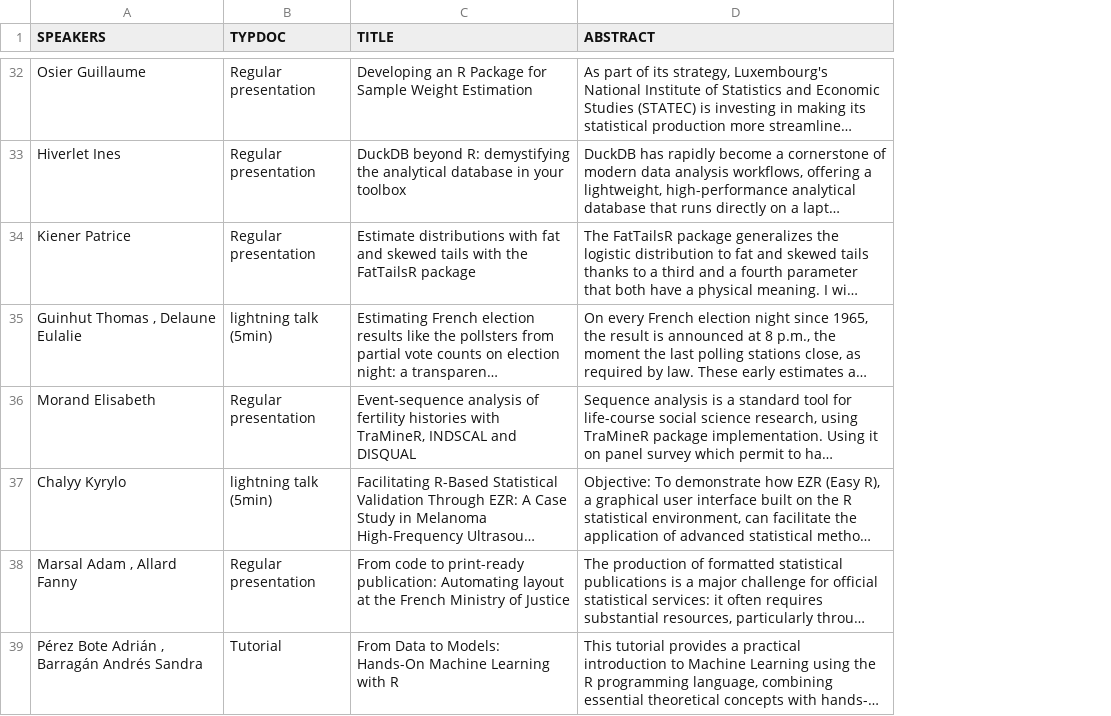
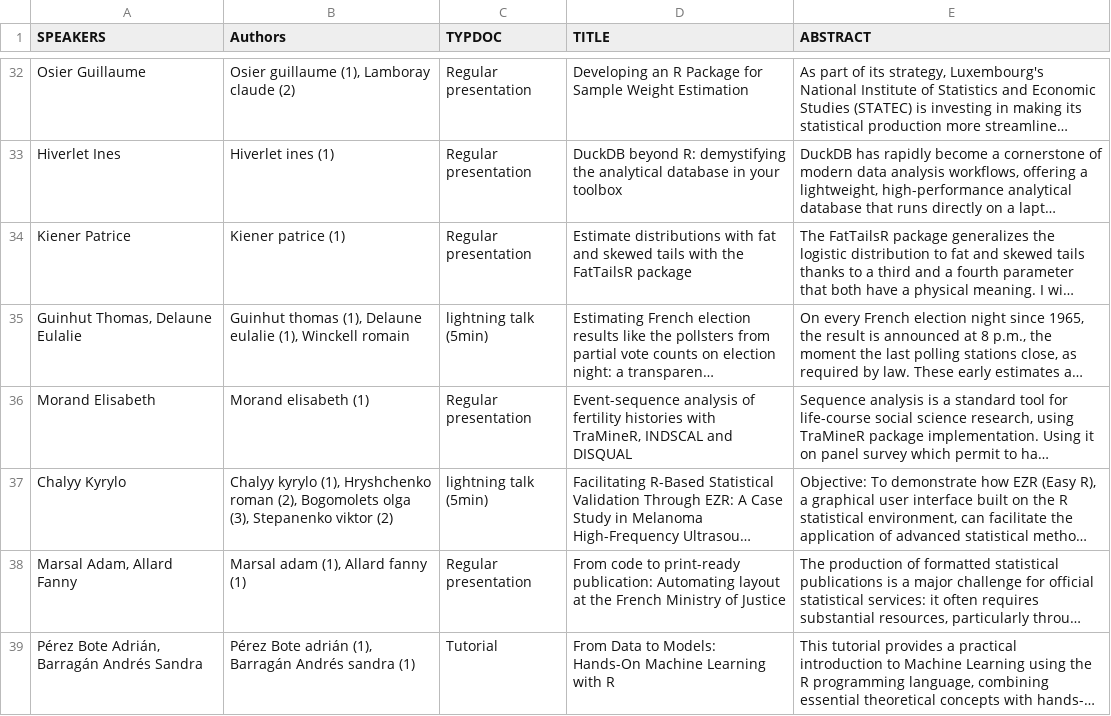
Before and after one commit to uRosConf/programme2026, a CSV file: abstracts.csv, drawn as a sheet; only a part is shown, gaps mark what is left out; long unchanged cells end in …; the diff covers the shown part only; the diff names each change by its address in the sheet, - before the commit and + after, or states it on an @@ line.

```diff
--- a/abstracts.csv
+++ b/abstracts.csv
+column B (Authors), rows 32-39: Osier guillaume (1), Lamboray claude (2) | Hiverlet ines (1) | Kiener patrice (1) | Guinhut thomas (1), Delaune eulalie (1), Winckell romain | Morand elisabeth (1) | Chalyy kyrylo (1), Hryshchenko roman (2), Bogomolets olga (3), Stepanenko viktor (2) | Marsal adam (1), Allard fanny (1) | Pérez Bote adrián (1), Barragán Andrés sandra (1)
-A35 (SPEAKERS): Guinhut Thomas , Delaune Eulalie
+A35 (SPEAKERS): Guinhut Thomas, Delaune Eulalie
-A38 (SPEAKERS): Marsal Adam , Allard Fanny
+A38 (SPEAKERS): Marsal Adam, Allard Fanny
-A39 (SPEAKERS): Pérez Bote Adrián , Barragán Andrés Sandra
+A39 (SPEAKERS): Pérez Bote Adrián, Barragán Andrés Sandra
```
Also changed, not shown: 25 edited cells elsewhere in this file, 3 other files.
